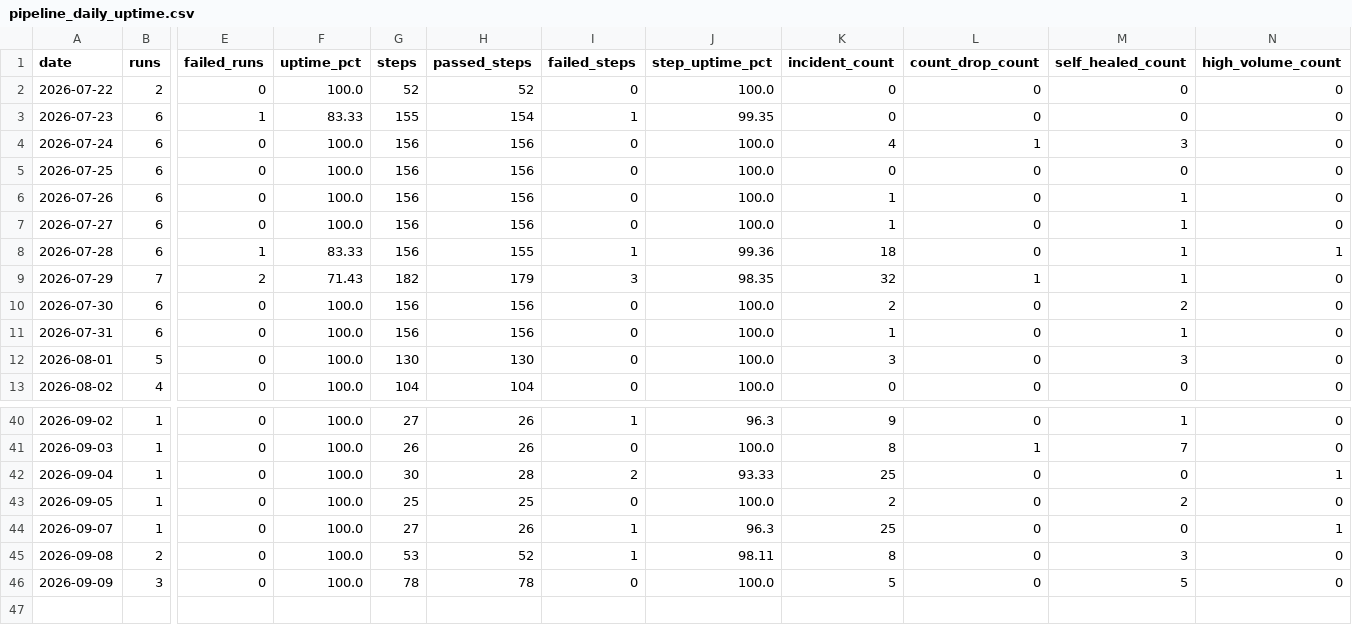
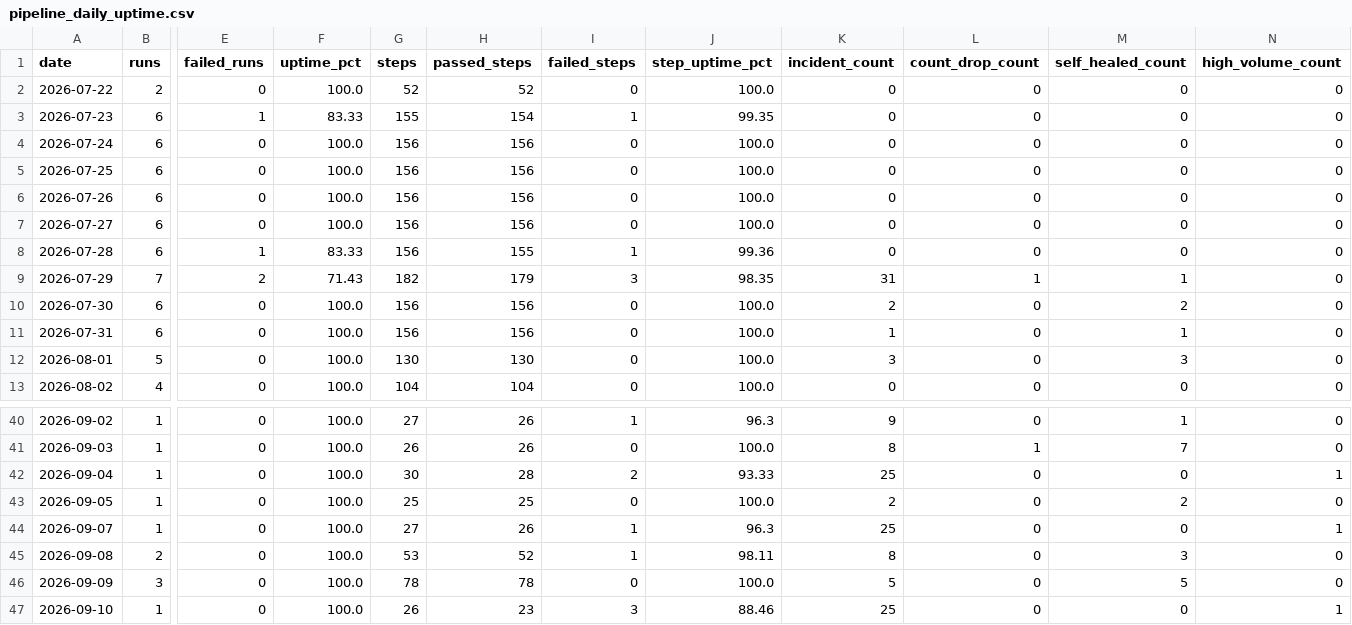
Before and after one commit to MikeWooCerna/Pac-Biz, a CSV file: pipeline_daily_uptime.csv, drawn as a sheet; only a part is shown, gaps mark what is left out; rows hold the shown columns only; the diff names each change by its address in the sheet, - before the commit and + after, or states it on an @@ line.

```diff
--- a/pipeline_daily_uptime.csv
+++ b/pipeline_daily_uptime.csv
-K4 (incident_count): 4
+K4 (incident_count): 0
-L4 (count_drop_count): 1
+L4 (count_drop_count): 0
-M4 (self_healed_count): 3
+M4 (self_healed_count): 0
-K6:K7 (incident_count): 1
+K6:K7 (incident_count): 0
-M6:M8 (self_healed_count): 1
+M6:M8 (self_healed_count): 0
-K8 (incident_count): 18
+K8 (incident_count): 0
-N8 (high_volume_count): 1
+N8 (high_volume_count): 0
-K9 (incident_count): 32
+K9 (incident_count): 31
+row 47: 2026-09-10 | 1 | 0 | 100.0 | 26 | 23 | 3 | 88.46 | 25 | 0 | 0 | 1
```
Also changed, not shown: pipeline_step_history.csv, 3 other files.
